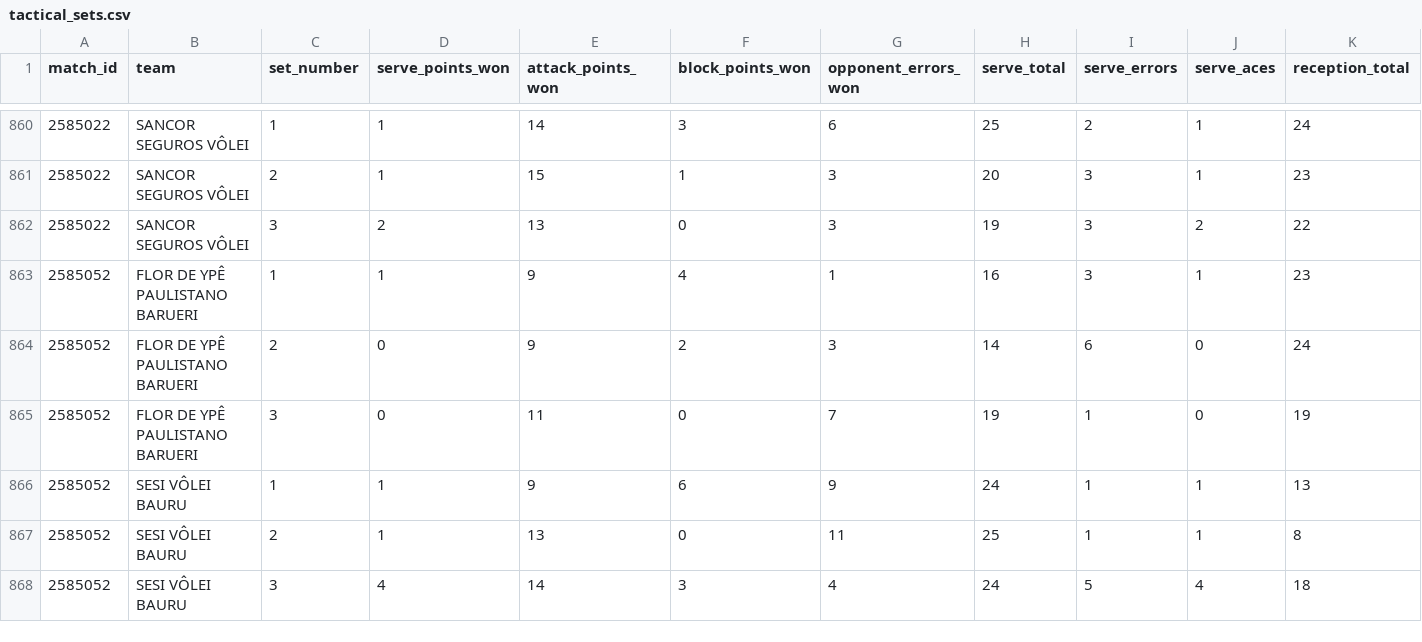
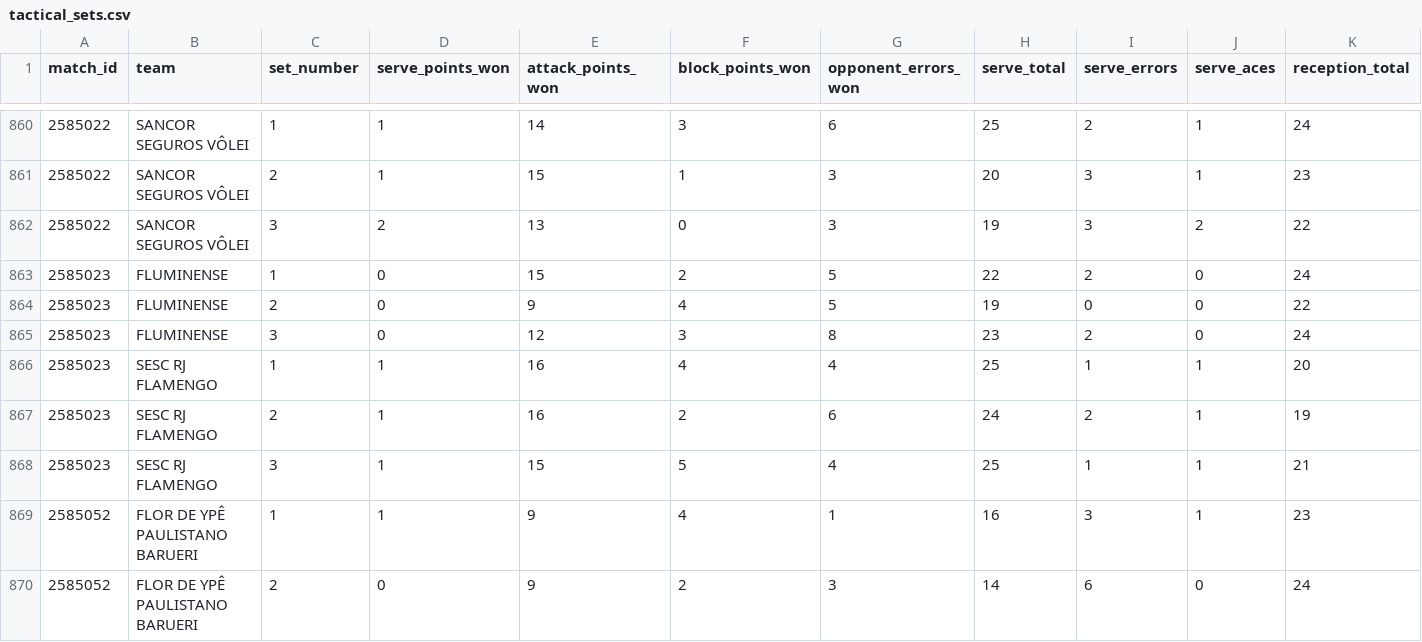
Before and after one commit to lucaaregis4r-ops/Dados-Voleibr, a CSV file: exports/tactical_sets.csv, drawn as a sheet; only a part is shown, gaps mark what is left out; the shorter side is filled out with more unchanged rows; rows hold the shown columns only; the diff names each change by its address in the sheet, - before the commit and + after, or states it on an @@ line.

```diff
--- a/exports/tactical_sets.csv
+++ b/exports/tactical_sets.csv
+row 863: 2585023 | FLUMINENSE | 1 | 0 | 15 | 2 | 5 | 22 | 2 | 0 | 24
+row 864: 2585023 | FLUMINENSE | 2 | 0 | 9 | 4 | 5 | 19 | 0 | 0 | 22
+row 865: 2585023 | FLUMINENSE | 3 | 0 | 12 | 3 | 8 | 23 | 2 | 0 | 24
+row 866: 2585023 | SESC RJ FLAMENGO | 1 | 1 | 16 | 4 | 4 | 25 | 1 | 1 | 20
+row 867: 2585023 | SESC RJ FLAMENGO | 2 | 1 | 16 | 2 | 6 | 24 | 2 | 1 | 19
+row 868: 2585023 | SESC RJ FLAMENGO | 3 | 1 | 15 | 5 | 4 | 25 | 1 | 1 | 21
```
Also changed, not shown: exports/matches.csv, exports/players.csv, 39 other files.
